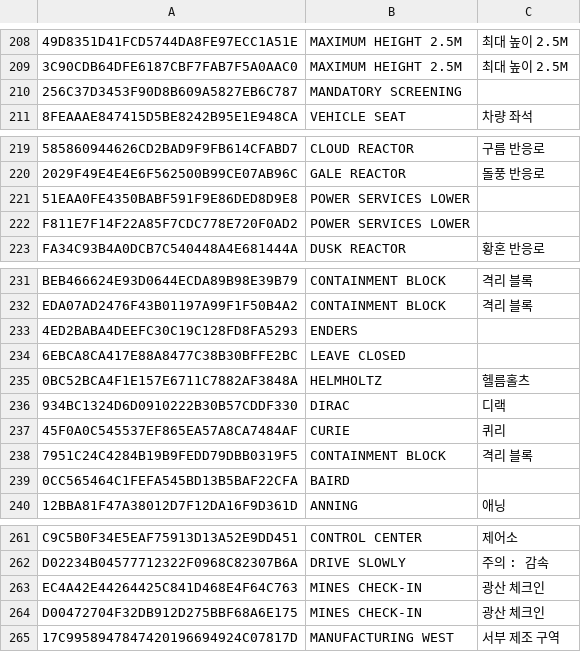
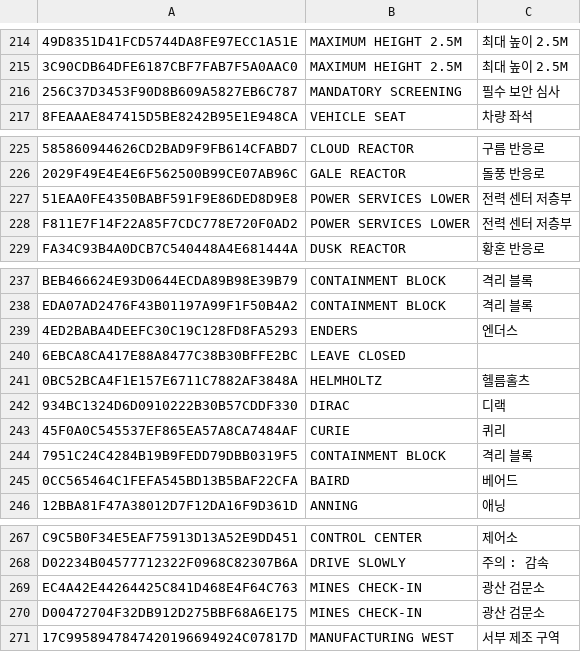
Before and after one commit to yeshjho/abiotic_factor_korean, a CSV file: data/ko-extra-1.3.0.csv, drawn as a sheet; only a part is shown, gaps mark what is left out; addresses are those after the commit; the diff covers the shown part only; the diff names each change by its address in the sheet, - before the commit and + after, or states it on an @@ line.

```diff
--- a/data/ko-extra-1.3.0.csv
+++ b/data/ko-extra-1.3.0.csv
-C216: (empty)
+C216: 필수 보안 심사
-C227:C228: (empty)
+C227:C228: 전력 센터 저층부
-C239: (empty)
+C239: 엔더스
-C245: (empty)
+C245: 베어드
-C269:C270: 광산 체크인
+C269:C270: 광산 검문소
```
Also changed, not shown: 9 added rows and 7 edited cells elsewhere in this file, data/binary_override/1.3.0.csv, 13 other files.
